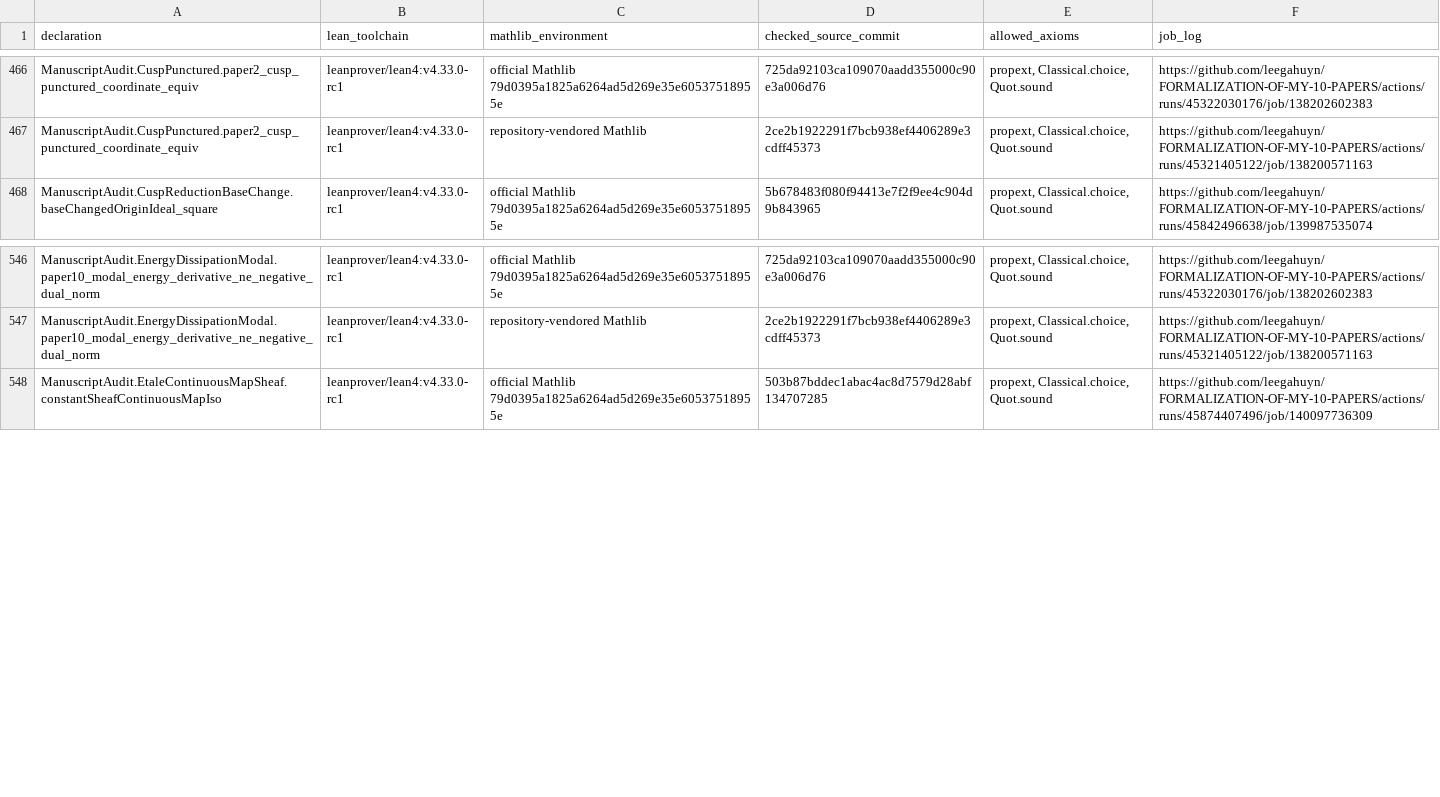
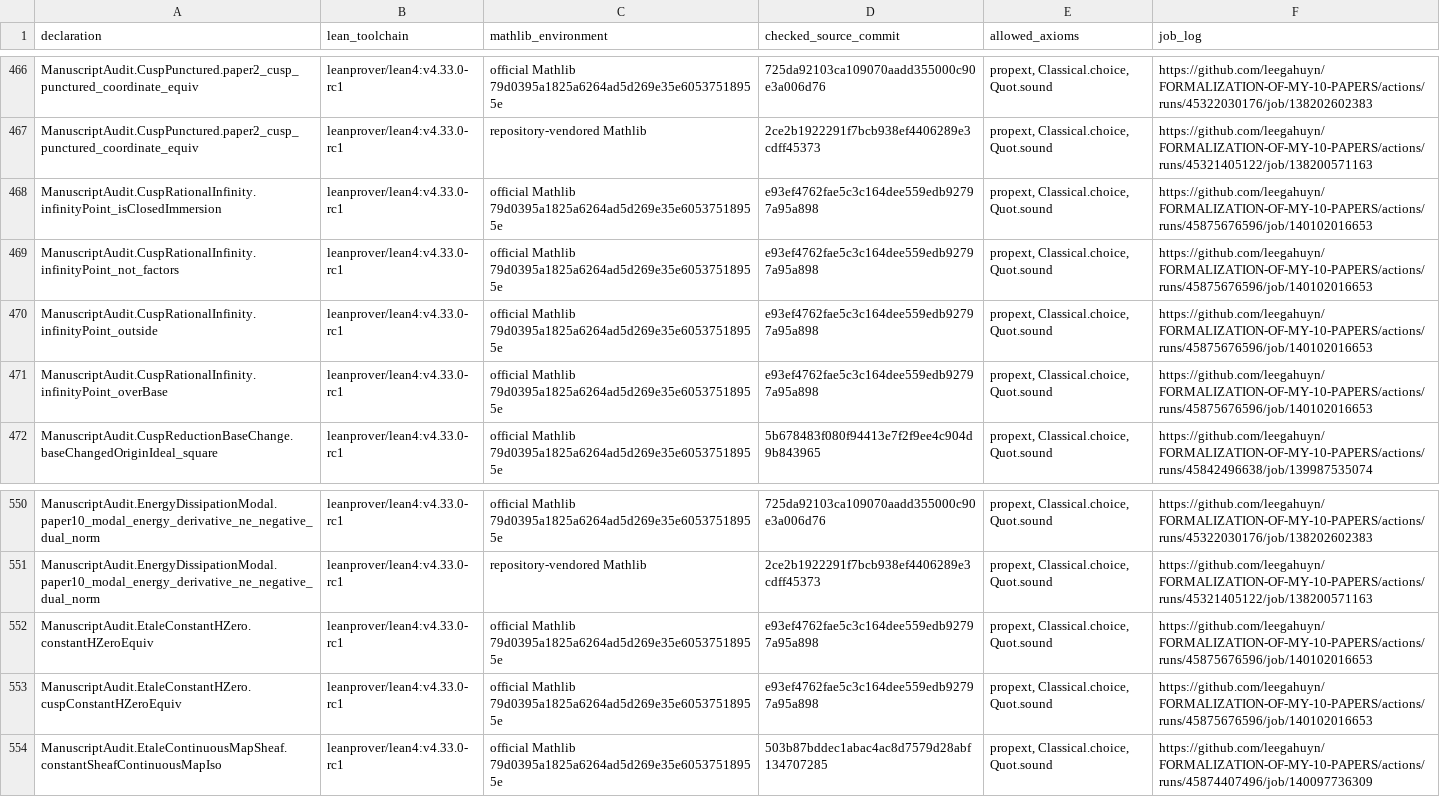
Before and after one commit to leegahuyn/FORMALIZATION-OF-MY-10-PAPERS, a TSV file: PrimalitySheafVerification/ManuscriptAudit/verified-declarations.tsv, drawn as a sheet; only a part is shown, gaps mark what is left out; the diff names each change by its address in the sheet, - before the commit and + after, or states it on an @@ line.

Commit message:
Test cusp infinity support, Gaussian convergence and composite gate witnesses

```diff
--- a/PrimalitySheafVerification/ManuscriptAudit/verified-declarations.tsv
+++ b/PrimalitySheafVerification/ManuscriptAudit/verified-declarations.tsv
+row 468: ManuscriptAudit.CuspRationalInfinity.infinityPoint_isClosedImmersion | leanprover/lean4:v4.33.0-rc1 | official Mathlib 79d0395a1825a6264ad5d269e35e60537518955e | e93ef4762fae5c3c164dee559edb92797a95a898 | propext, Classical.choice, Quot.sound | https://github.com/leegahuyn/FORMALIZATION-OF-MY-10-PAPERS/actions/runs/45875676596/job/140102016653
+row 469: ManuscriptAudit.CuspRationalInfinity.infinityPoint_not_factors | leanprover/lean4:v4.33.0-rc1 | official Mathlib 79d0395a1825a6264ad5d269e35e60537518955e | e93ef4762fae5c3c164dee559edb92797a95a898 | propext, Classical.choice, Quot.sound | https://github.com/leegahuyn/FORMALIZATION-OF-MY-10-PAPERS/actions/runs/45875676596/job/140102016653
+row 470: ManuscriptAudit.CuspRationalInfinity.infinityPoint_outside | leanprover/lean4:v4.33.0-rc1 | official Mathlib 79d0395a1825a6264ad5d269e35e60537518955e | e93ef4762fae5c3c164dee559edb92797a95a898 | propext, Classical.choice, Quot.sound | https://github.com/leegahuyn/FORMALIZATION-OF-MY-10-PAPERS/actions/runs/45875676596/job/140102016653
+row 471: ManuscriptAudit.CuspRationalInfinity.infinityPoint_overBase | leanprover/lean4:v4.33.0-rc1 | official Mathlib 79d0395a1825a6264ad5d269e35e60537518955e | e93ef4762fae5c3c164dee559edb92797a95a898 | propext, Classical.choice, Quot.sound | https://github.com/leegahuyn/FORMALIZATION-OF-MY-10-PAPERS/actions/runs/45875676596/job/140102016653
+row 552: ManuscriptAudit.EtaleConstantHZero.constantHZeroEquiv | leanprover/lean4:v4.33.0-rc1 | official Mathlib 79d0395a1825a6264ad5d269e35e60537518955e | e93ef4762fae5c3c164dee559edb92797a95a898 | propext, Classical.choice, Quot.sound | https://github.com/leegahuyn/FORMALIZATION-OF-MY-10-PAPERS/actions/runs/45875676596/job/140102016653
+row 553: ManuscriptAudit.EtaleConstantHZero.cuspConstantHZeroEquiv | leanprover/lean4:v4.33.0-rc1 | official Mathlib 79d0395a1825a6264ad5d269e35e60537518955e | e93ef4762fae5c3c164dee559edb92797a95a898 | propext, Classical.choice, Quot.sound | https://github.com/leegahuyn/FORMALIZATION-OF-MY-10-PAPERS/actions/runs/45875676596/job/140102016653
```
Also changed, not shown: 11 other files.
